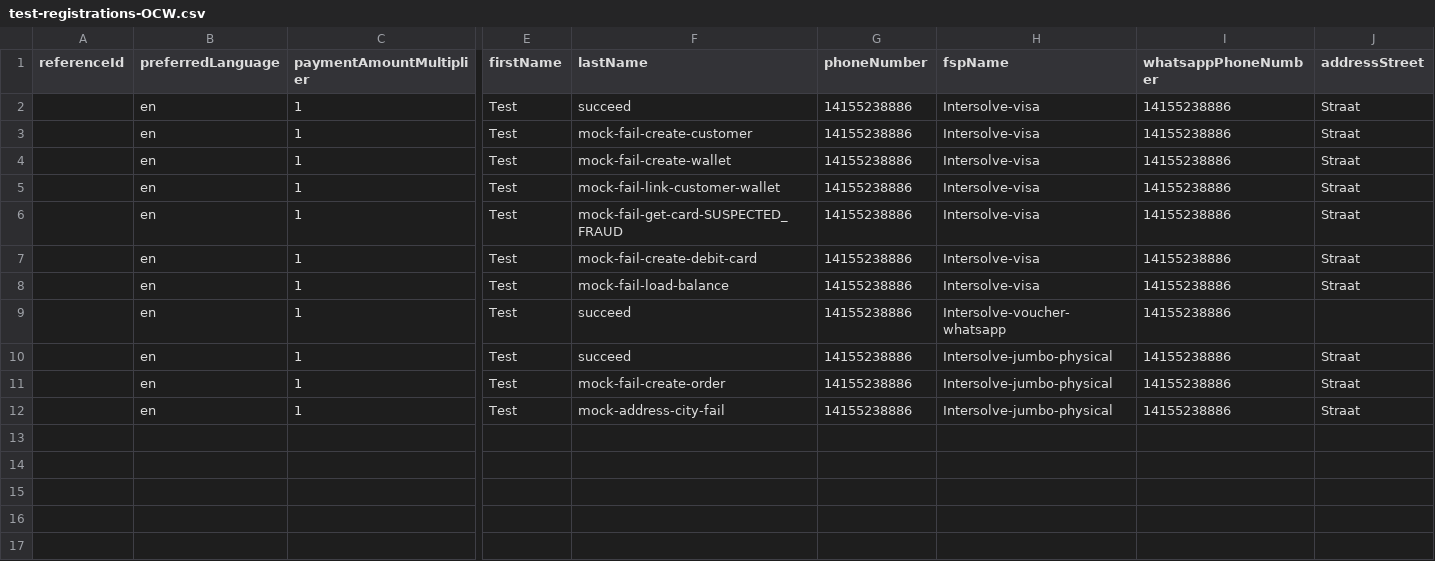
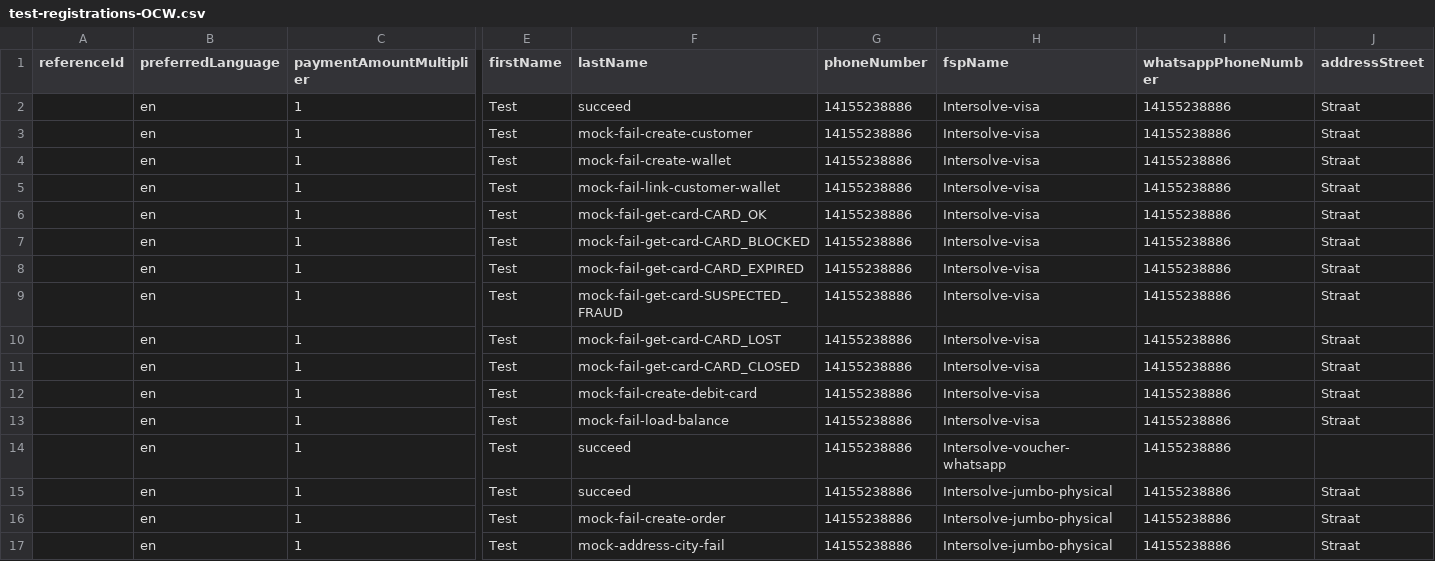
Before and after one commit to global-121/121-platform, a CSV file: features/test-registration-data/test-registrations-OCW.csv, drawn as a sheet; only a part is shown, gaps mark what is left out; rows hold the shown columns only; the diff names each change by its address in the sheet, - before the commit and + after, or states it on an @@ line.

```diff
--- a/features/test-registration-data/test-registrations-OCW.csv
+++ b/features/test-registration-data/test-registrations-OCW.csv
+row 6:  | en | 1 | Test | mock-fail-get-card-CARD_OK | 14155238886 | Intersolve-visa | 14155238886 | Straat
+row 7:  | en | 1 | Test | mock-fail-get-card-CARD_BLOCKED | 14155238886 | Intersolve-visa | 14155238886 | Straat
+row 8:  | en | 1 | Test | mock-fail-get-card-CARD_EXPIRED | 14155238886 | Intersolve-visa | 14155238886 | Straat
+row 10:  | en | 1 | Test | mock-fail-get-card-CARD_LOST | 14155238886 | Intersolve-visa | 14155238886 | Straat
+row 11:  | en | 1 | Test | mock-fail-get-card-CARD_CLOSED | 14155238886 | Intersolve-visa | 14155238886 | Straat
```
Also changed, not shown: 2 other files.
